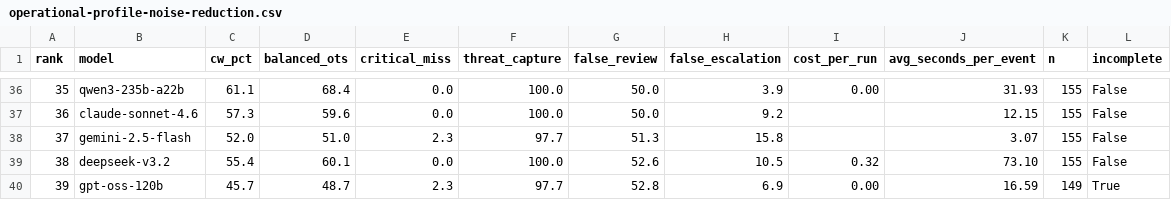
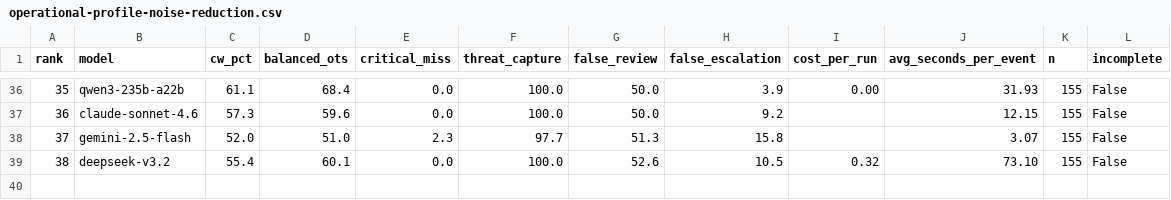
Before and after one commit to Nextron-Labs/thor-ai-benchmarks, a CSV file: combined/operational-profile-noise-reduction.csv, drawn as a sheet; only a part is shown, gaps mark what is left out; the diff names each change by its address in the sheet, - before the commit and + after, or states it on an @@ line.

```diff
--- a/combined/operational-profile-noise-reduction.csv
+++ b/combined/operational-profile-noise-reduction.csv
-row 40: 39 | gpt-oss-120b | 45.7 | 48.7 | 2.3 | 97.7 | 52.8 | 6.9 | 0.00 | 16.59 | 149 | True
```
Also changed, not shown: combined/operational-baselines.csv, combined/operational-profile-balanced-soc.csv, 7 other files.
